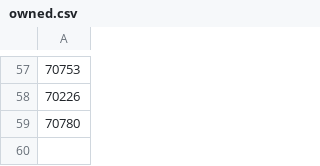
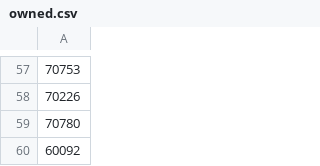
Before and after one commit to jarad/LegoSets, a CSV file: data-raw/owned.csv, drawn as a sheet; only a part is shown, gaps mark what is left out.

Commit message:
Add one set

```diff
--- a/data-raw/owned.csv
+++ b/data-raw/owned.csv
@@ -59 +59,2 @@
 70780
+60092
```
